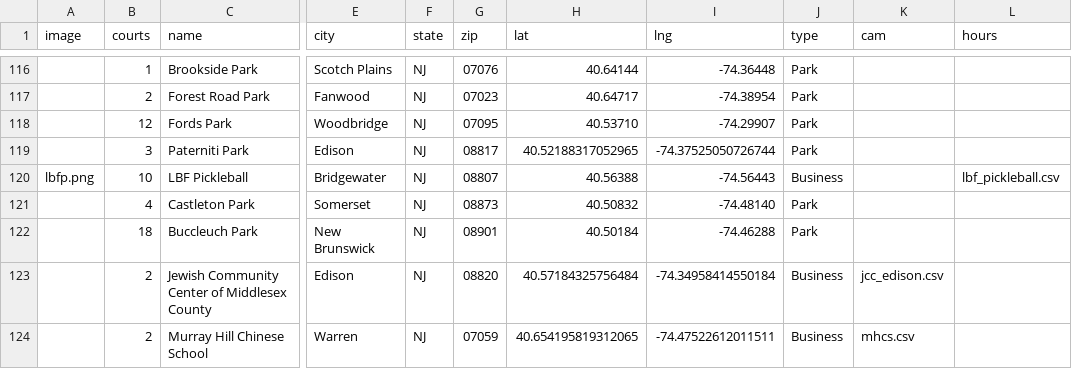
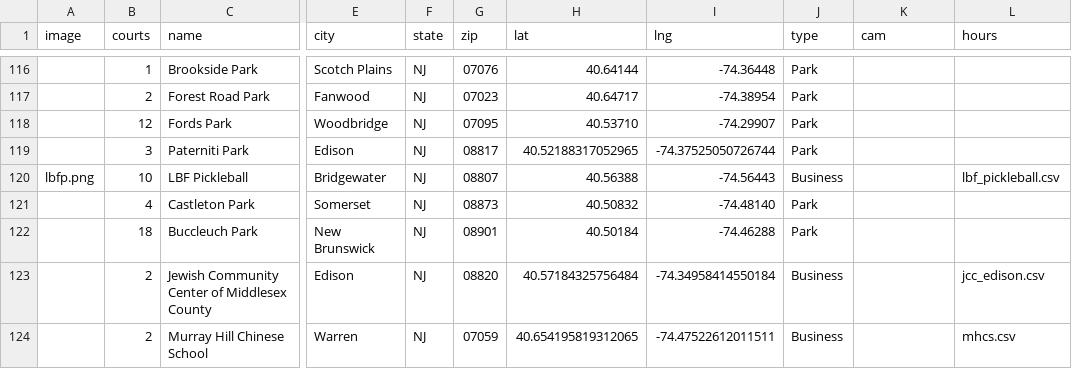
Before and after one commit to andrewrelic/pickleball-finder, a CSV file: locations-nj.csv, drawn as a sheet; only a part is shown, gaps mark what is left out; the diff names each change by its address in the sheet, - before the commit and + after, or states it on an @@ line.

Commit message:
Fix CSV entries for Jewish Community Center and Murray Hill

```diff
--- a/locations-nj.csv
+++ b/locations-nj.csv
-K123 (cam): jcc_edison.csv
+K123 (cam): (empty)
-L123 (hours): (empty)
+L123 (hours): jcc_edison.csv
-K124 (cam): mhcs.csv
+K124 (cam): (empty)
-L124 (hours): (empty)
+L124 (hours): mhcs.csv
```
